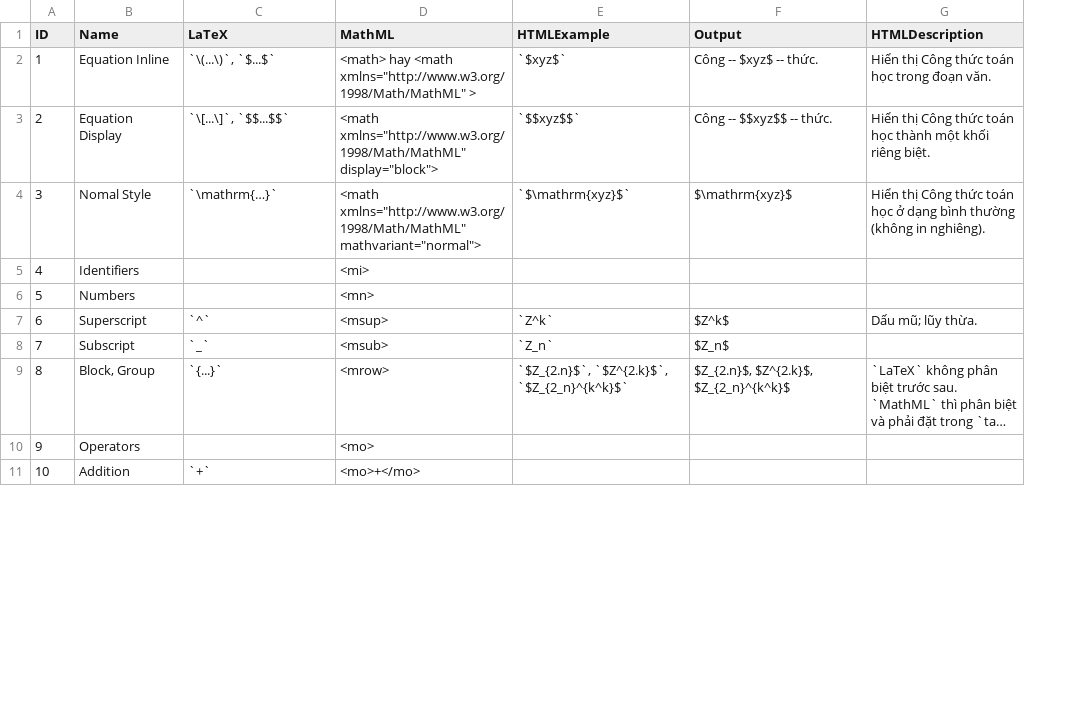
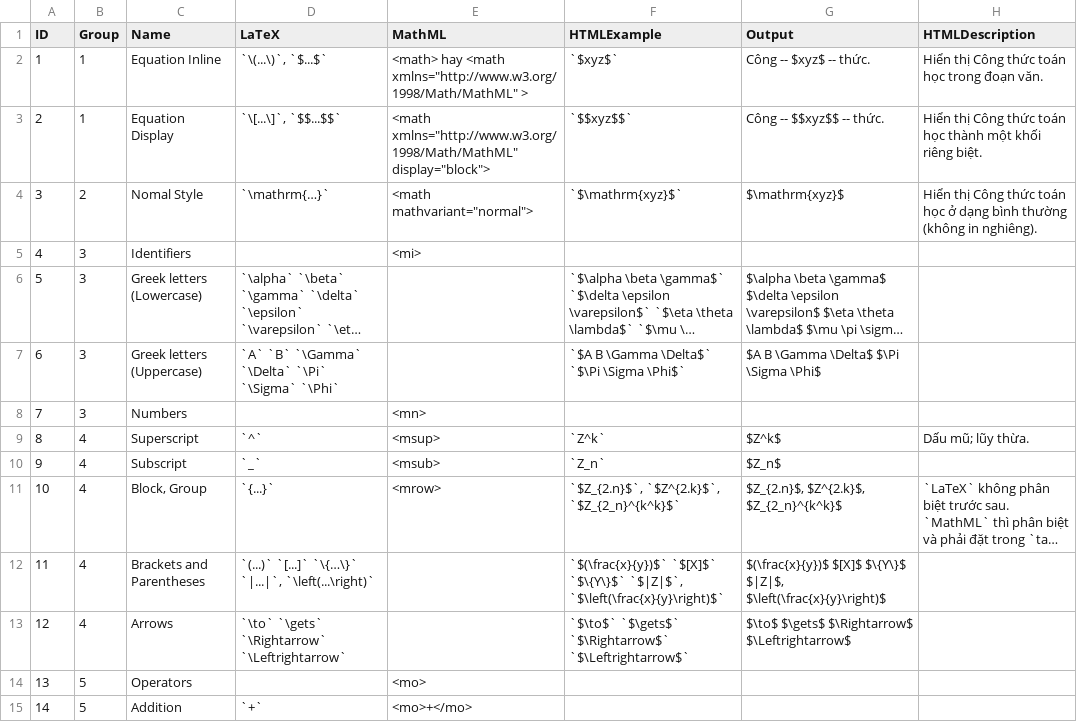
Before and after one commit to BabyMouse/ddRMarkdown, a CSV file: _datasets/tex_mml.csv, drawn as a sheet; only a part is shown; long unchanged cells end in …; addresses are those after the commit; the diff covers the shown part only; the diff names each change by its address in the sheet, - before the commit and + after, or states it on an @@ line.

```diff
--- a/_datasets/tex_mml.csv
+++ b/_datasets/tex_mml.csv
+column B (Group), rows 2-5: 1 | 1 | 2 | 3; rows 8-11: 3 | 4 | 4 | 4; rows 14-15: 5 | 5
-E4 (MathML): <math xmlns="http://www.w3.org/1998/Math/MathML" mathvariant="normal">
+E4 (MathML): <math mathvariant="normal">
@@ row 19 moved to row 6: 5 @@
+row 7: 6 | 3 | Greek letters (Uppercase) | `A` `B` `\Gamma` `\Delta` `\Pi` `\Sigma` `\Phi` |  | `$A B \Gamma \Delta$` `$\Pi \Sigma \Phi$` | $A B \Gamma \Delta$ $\Pi \Sigma \Phi$
@@ column A (ID) renumbered from row 8 down @@
+row 12: 11 | 4 | Brackets and Parentheses | `(...)` `[...]` `\{…\}` `|...|`, `\left(...\right)` |  | `$(\frac{x}{y})$` `$[X]$` `$\{Y\}$` `$|Z|$`, `$\left(\frac{x}{y}\right)$` | $(\frac{x}{y})$ $[X]$ $\{Y\}$ $|Z|$, $\left(\frac{x}{y}\right)$
+row 13: 12 | 4 | Arrows | `\to` `\gets` `\Rightarrow` `\Leftrightarrow` |  | `$\to$` `$\gets$` `$\Rightarrow$` `$\Leftrightarrow$` | $\to$ $\gets$ $\Rightarrow$ $\Leftrightarrow$
```
Also changed, not shown: 7 added rows, 7 removed rows and 4 edited cells elsewhere in this file, 1 other file.
